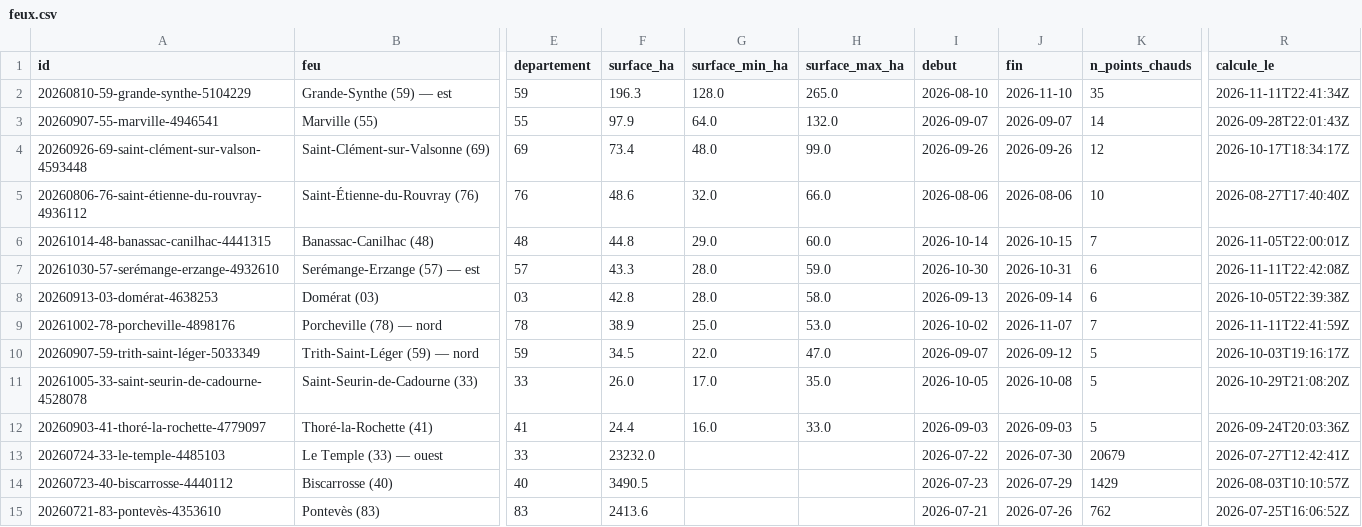
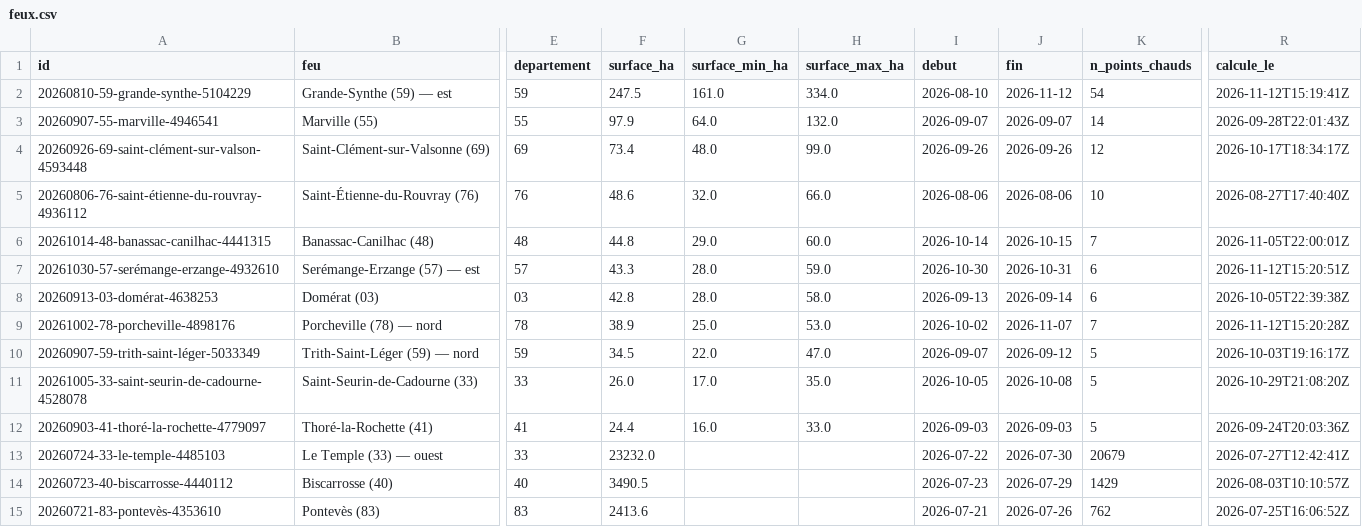
Before and after one commit to r0bp3nguin/brulis, a CSV file: site/data/feux.csv, drawn as a sheet; only a part is shown, gaps mark what is left out; the diff names each change by its address in the sheet, - before the commit and + after, or states it on an @@ line.

```diff
--- a/site/data/feux.csv
+++ b/site/data/feux.csv
-F2 (surface_ha): 196.3
+F2 (surface_ha): 247.5
-G2 (surface_min_ha): 128.0
+G2 (surface_min_ha): 161.0
-H2 (surface_max_ha): 265.0
+H2 (surface_max_ha): 334.0
-J2 (fin): 2026-11-10
+J2 (fin): 2026-11-12
-K2 (n_points_chauds): 35
+K2 (n_points_chauds): 54
-R2 (calcule_le): 2026-11-11T22:41:34Z
+R2 (calcule_le): 2026-11-12T15:19:41Z
-R7 (calcule_le): 2026-11-11T22:42:08Z
+R7 (calcule_le): 2026-11-12T15:20:51Z
-R9 (calcule_le): 2026-11-11T22:41:59Z
+R9 (calcule_le): 2026-11-12T15:20:28Z
```
Also changed, not shown: 8 other files.
